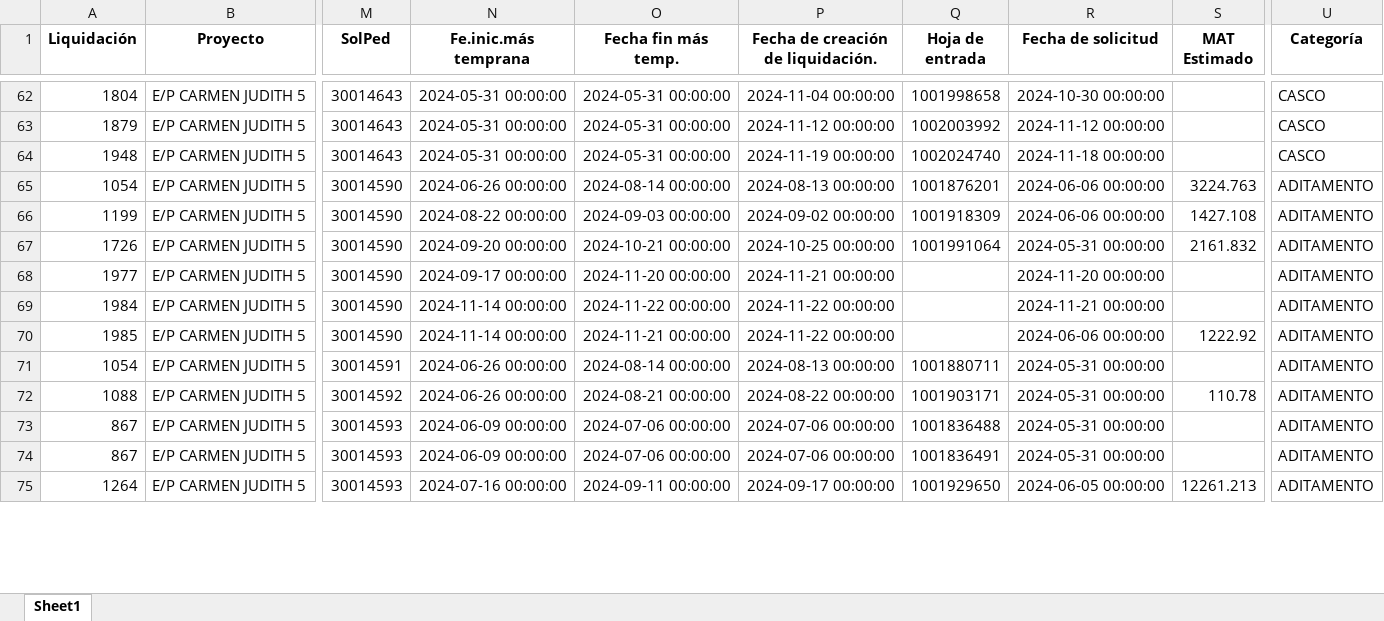
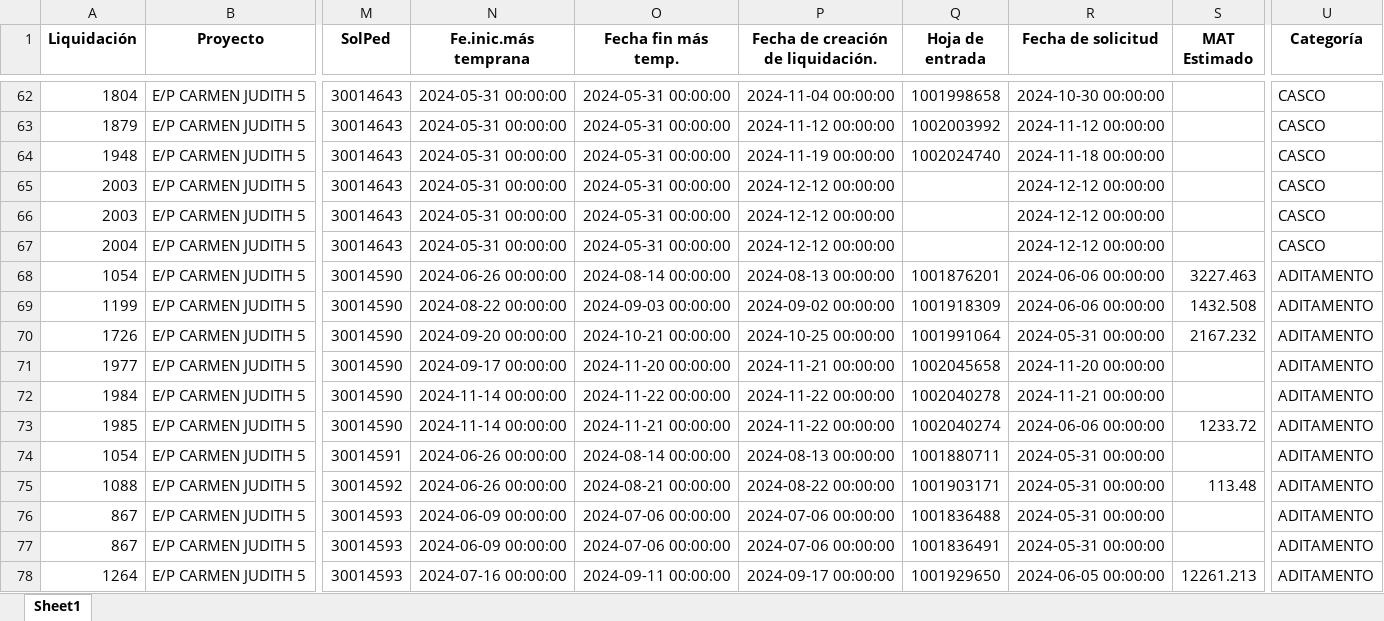
Before and after one commit to ProyectosAstillero/Astillero, an Excel workbook: 2024-2/UTI.xlsx, sheet Sheet1, drawn as a sheet; only a part is shown, gaps mark what is left out; values as stored, in another font and other column widths than the file's, no borders; addresses are those after the commit; rows hold the shown columns only; the diff covers the shown part only; the diff names each change by its address in the sheet, - before the commit and + after, or states it on an @@ line.

```diff
--- a/2024-2/UTI.xlsx (sheet Sheet1)
+++ b/2024-2/UTI.xlsx (sheet Sheet1)
+row 65: 2003 | E/P CARMEN JUDITH 5 | 30014643 | 2024-05-31 00:00:00 | 2024-05-31 00:00:00 | 2024-12-12 00:00:00 |  | 2024-12-12 00:00:00 |  | CASCO
+row 66: 2003 | E/P CARMEN JUDITH 5 | 30014643 | 2024-05-31 00:00:00 | 2024-05-31 00:00:00 | 2024-12-12 00:00:00 |  | 2024-12-12 00:00:00 |  | CASCO
+row 67: 2004 | E/P CARMEN JUDITH 5 | 30014643 | 2024-05-31 00:00:00 | 2024-05-31 00:00:00 | 2024-12-12 00:00:00 |  | 2024-12-12 00:00:00 |  | CASCO
-S68 (MAT Estimado): 3224.763
+S68 (MAT Estimado): 3227.463
-S69 (MAT Estimado): 1427.108
+S69 (MAT Estimado): 1432.508
-S70 (MAT Estimado): 2161.832
+S70 (MAT Estimado): 2167.232
-Q71 (Hoja de entrada): (empty)
+Q71 (Hoja de entrada): 1002045658
-Q72 (Hoja de entrada): (empty)
+Q72 (Hoja de entrada): 1002040278
-Q73 (Hoja de entrada): (empty)
+Q73 (Hoja de entrada): 1002040274
-S73 (MAT Estimado): 1222.92
+S73 (MAT Estimado): 1233.72
-S75 (MAT Estimado): 110.78
+S75 (MAT Estimado): 113.48
```
Also changed, not shown: 4 added rows and 1117 edited cells elsewhere in this sheet, 1 other file.
